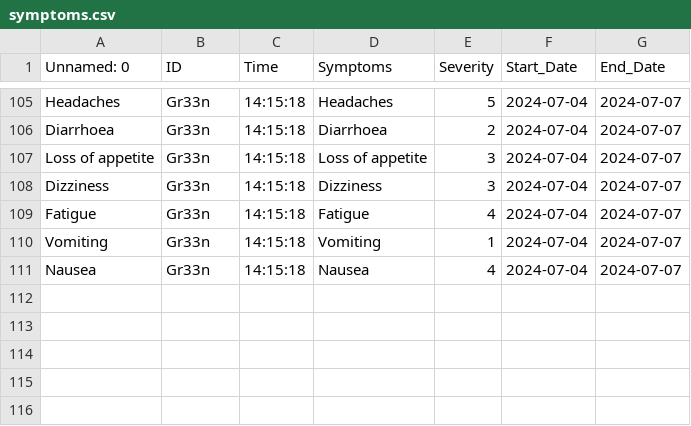
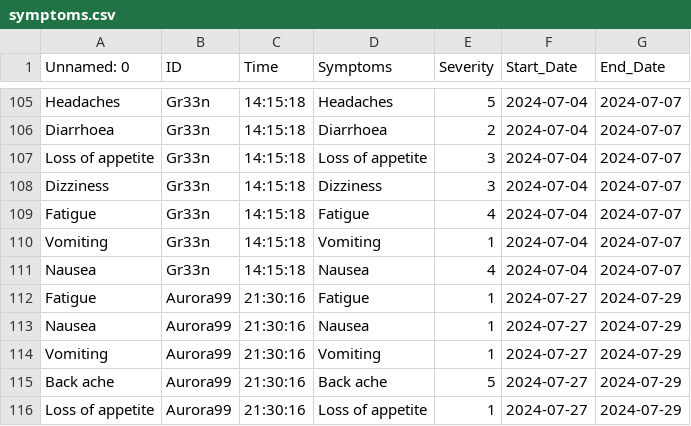
Before and after one commit to HolmanGreat/PeriodIQ, a CSV file: Polka/symptoms.csv, drawn as a sheet; only a part is shown, gaps mark what is left out; the diff names each change by its address in the sheet, - before the commit and + after, or states it on an @@ line.

Commit message:
Updating file with new data

```diff
--- a/Polka/symptoms.csv
+++ b/Polka/symptoms.csv
+row 112: Fatigue | Aurora99 | 21:30:16 | Fatigue | 1 | 2024-07-27 | 2024-07-29
+row 113: Nausea | Aurora99 | 21:30:16 | Nausea | 1 | 2024-07-27 | 2024-07-29
+row 114: Vomiting | Aurora99 | 21:30:16 | Vomiting | 1 | 2024-07-27 | 2024-07-29
+row 115: Back ache | Aurora99 | 21:30:16 | Back ache | 5 | 2024-07-27 | 2024-07-29
+row 116: Loss of appetite | Aurora99 | 21:30:16 | Loss of appetite | 1 | 2024-07-27 | 2024-07-29
```
